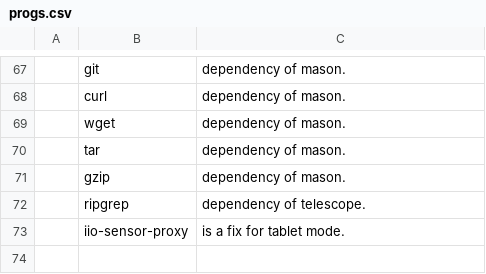
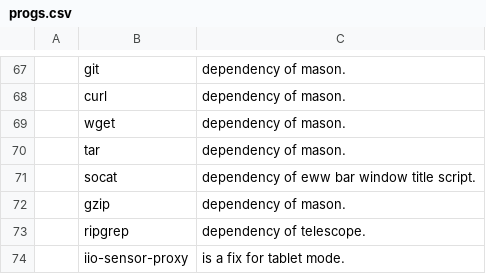
Before and after one commit to askeko/AARBS-wayland, a CSV file: progs.csv, drawn as a sheet; only a part is shown, gaps mark what is left out; the diff names each change by its address in the sheet, - before the commit and + after, or states it on an @@ line.

Commit message:
Update progs.csv

```diff
--- a/progs.csv
+++ b/progs.csv
+row 71:  | socat | dependency of eww bar window title script.
```
